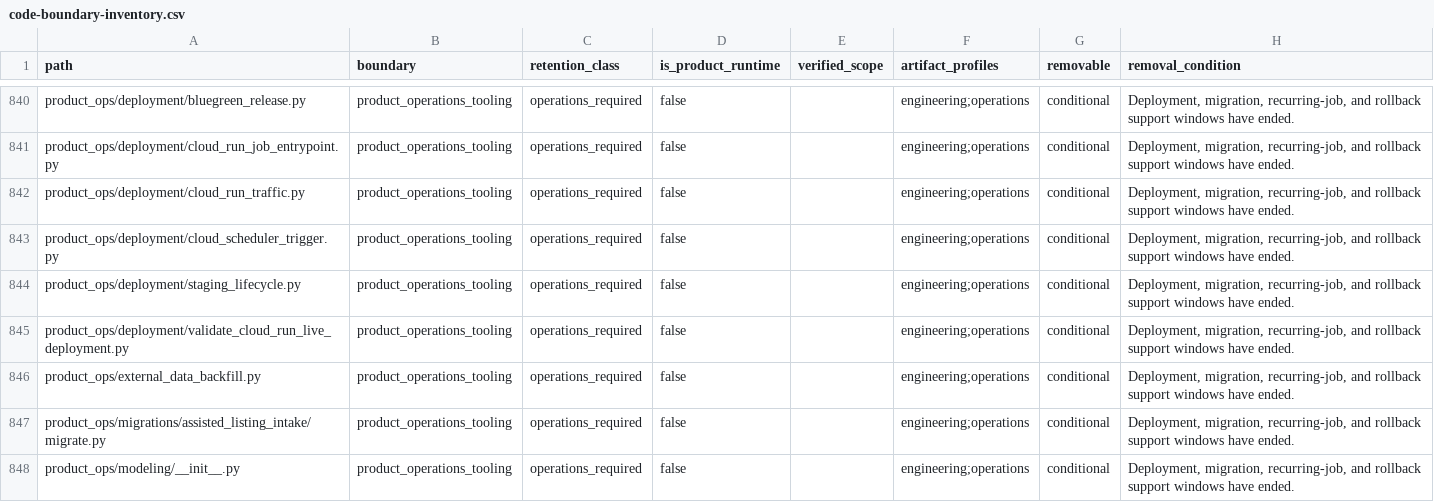
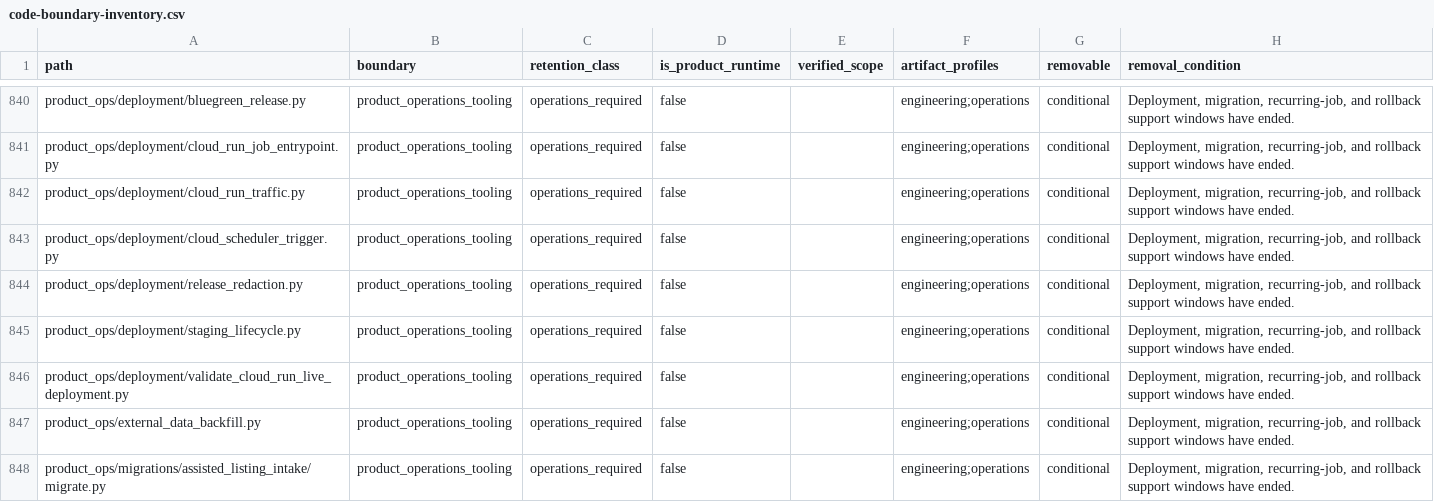
Before and after one commit to alfloop-dev/odayplus, a CSV file: docs/audits/code-boundary-inventory.csv, drawn as a sheet; only a part is shown, gaps mark what is left out; the shorter side is filled out with more unchanged rows.

```diff
--- a/docs/audits/code-boundary-inventory.csv
+++ b/docs/audits/code-boundary-inventory.csv
@@ -843,2 +843,3 @@ product_ops/deployment/cloud_run_traffic.py,product_operations_tooling,operation
 product_ops/deployment/cloud_scheduler_trigger.py,product_operations_tooling,operations_required,false,,engineering;operations,conditional,"Deployment, migration, recurring-job, and rollback support windows have ended."
+product_ops/deployment/release_redaction.py,product_operations_tooling,operations_required,false,,engineering;operations,conditional,"Deployment, migration, recurring-job, and rollback support windows have ended."
 product_ops/deployment/staging_lifecycle.py,product_operations_tooling,operations_required,false,,engineering;operations,conditional,"Deployment, migration, recurring-job, and rollback support windows have ended."
```
